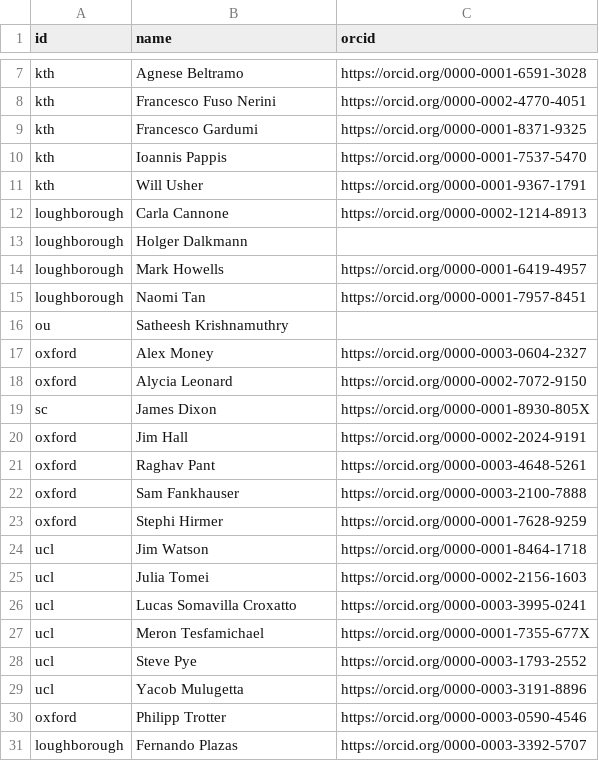
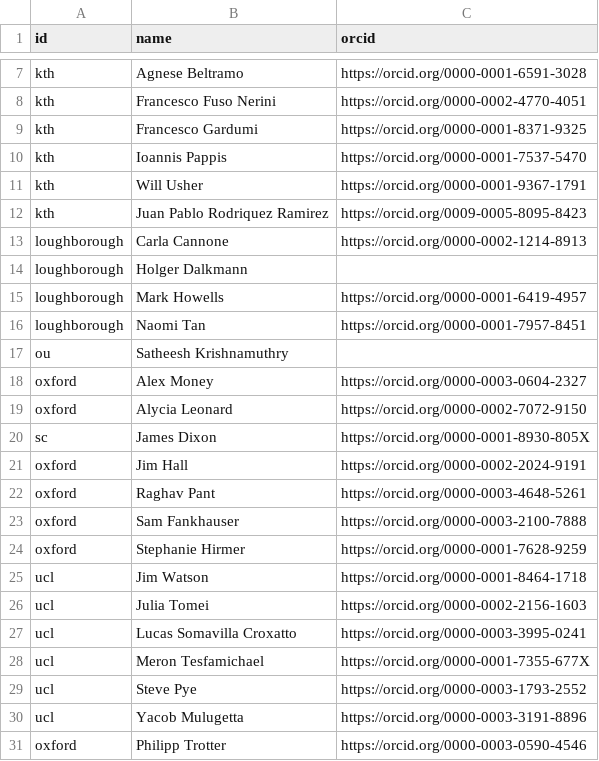
Before and after one commit to ClimateCompatibleGrowth/research_index_backend, a CSV file: data/init/partner_members.csv, drawn as a sheet; only a part is shown, gaps mark what is left out; the shorter side is filled out with more unchanged rows.

```diff
--- a/data/init/partner_members.csv
+++ b/data/init/partner_members.csv
@@ -11,2 +11,3 @@ kth,Ioannis Pappis,https://orcid.org/0000-0001-7537-5470
 kth,Will Usher,https://orcid.org/0000-0001-9367-1791
+kth,Juan Pablo Rodriquez Ramirez,https://orcid.org/0009-0005-8095-8423
 loughborough,Carla Cannone,https://orcid.org/0000-0002-1214-8913
@@ -22,3 +23,3 @@ oxford,Raghav Pant,https://orcid.org/0000-0003-4648-5261
 oxford,Sam Fankhauser,https://orcid.org/0000-0003-2100-7888
-oxford,Stephi Hirmer,https://orcid.org/0000-0001-7628-9259
+oxford,Stephanie Hirmer,https://orcid.org/0000-0001-7628-9259
 ucl,Jim Watson,https://orcid.org/0000-0001-8464-1718
```
Also changed, not shown: data/init/subws.csv, data/init/workstream.csv, 2 other files.
